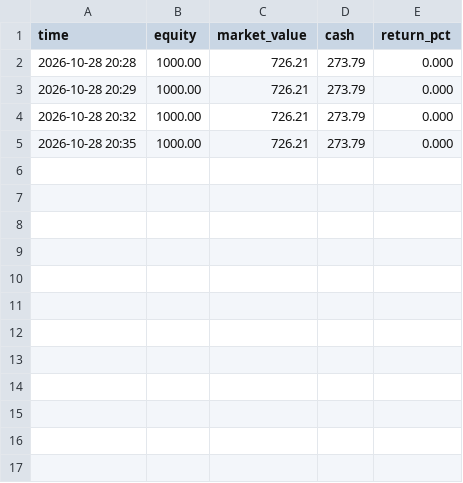
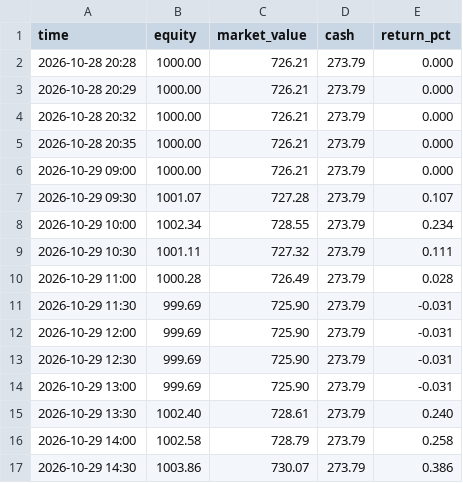
Before and after one commit to knolonzhou/HermesReports, a CSV file: sim/intraday.csv, drawn as a sheet.

```diff
--- a/sim/intraday.csv
+++ b/sim/intraday.csv
@@ -5 +5,13 @@ time,equity,market_value,cash,return_pct
 2026-10-28 20:35,1000.00,726.21,273.79,0.000
+2026-10-29 09:00,1000.00,726.21,273.79,0.000
+2026-10-29 09:30,1001.07,727.28,273.79,0.107
+2026-10-29 10:00,1002.34,728.55,273.79,0.234
+2026-10-29 10:30,1001.11,727.32,273.79,0.111
+2026-10-29 11:00,1000.28,726.49,273.79,0.028
+2026-10-29 11:30,999.69,725.90,273.79,-0.031
+2026-10-29 12:00,999.69,725.90,273.79,-0.031
+2026-10-29 12:30,999.69,725.90,273.79,-0.031
+2026-10-29 13:00,999.69,725.90,273.79,-0.031
+2026-10-29 13:30,1002.40,728.61,273.79,0.240
+2026-10-29 14:00,1002.58,728.79,273.79,0.258
+2026-10-29 14:30,1003.86,730.07,273.79,0.386
```
Also changed, not shown: 7 other files.
